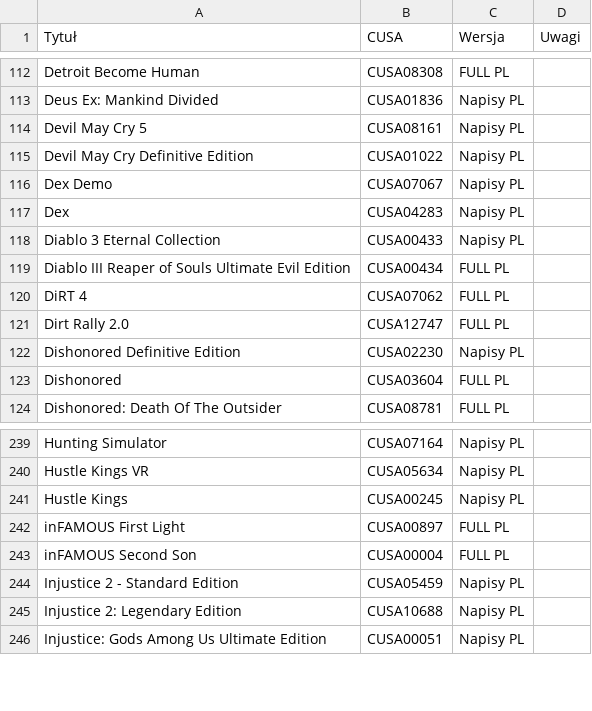
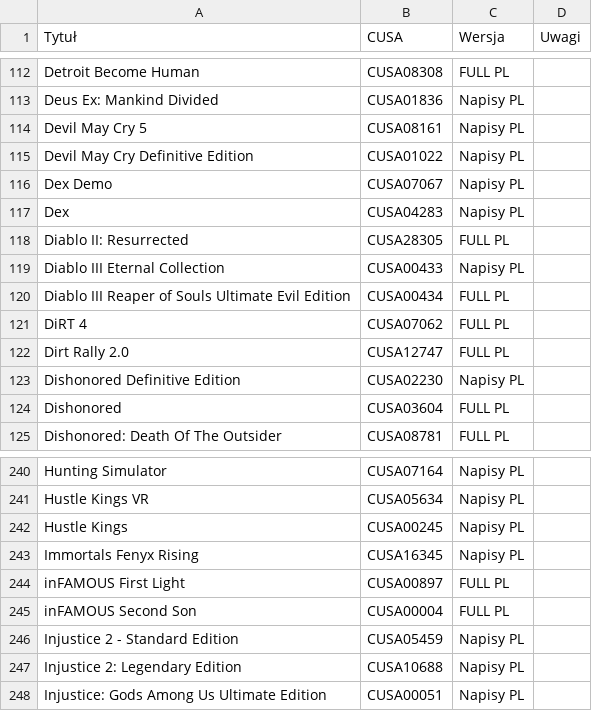
Before and after one commit to przemek5541/CUSAPL, a CSV file: data/Dane.csv, drawn as a sheet; only a part is shown, gaps mark what is left out.

Commit message:
Update Dane.csv

```diff
--- a/data/Dane.csv
+++ b/data/Dane.csv
@@ -117,3 +117,4 @@ Dex Demo,CUSA07067,Napisy PL,
 Dex,CUSA04283,Napisy PL,
-Diablo 3 Eternal Collection,CUSA00433,Napisy PL,
+Diablo II: Resurrected,CUSA28305,FULL PL,
+Diablo III Eternal Collection,CUSA00433,Napisy PL,
 Diablo III Reaper of Souls Ultimate Evil Edition,CUSA00434,FULL PL,
@@ -241,2 +242,3 @@ Hustle Kings VR,CUSA05634,Napisy PL,
 Hustle Kings,CUSA00245,Napisy PL,
+Immortals Fenyx Rising,CUSA16345,Napisy PL,
 inFAMOUS First Light,CUSA00897,FULL PL,
```
